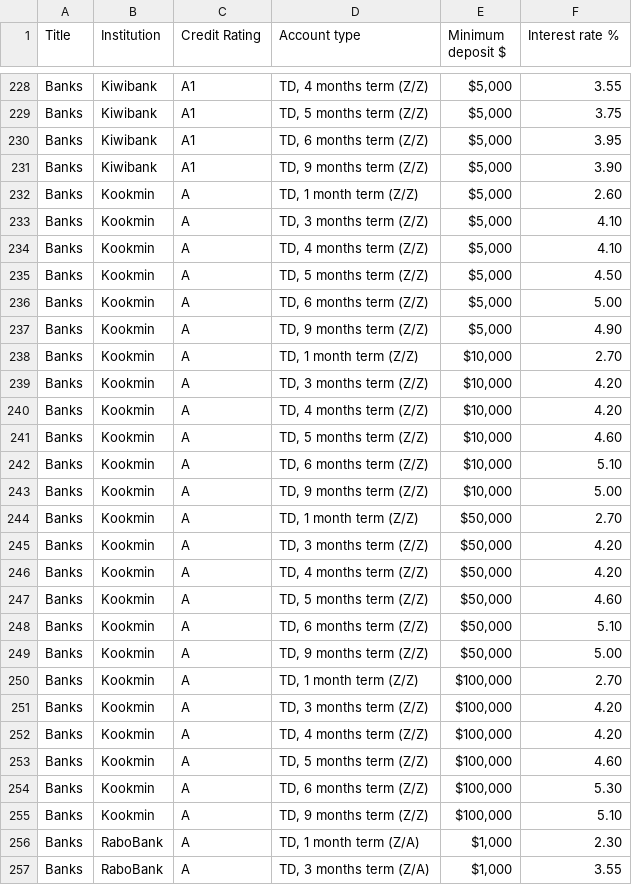
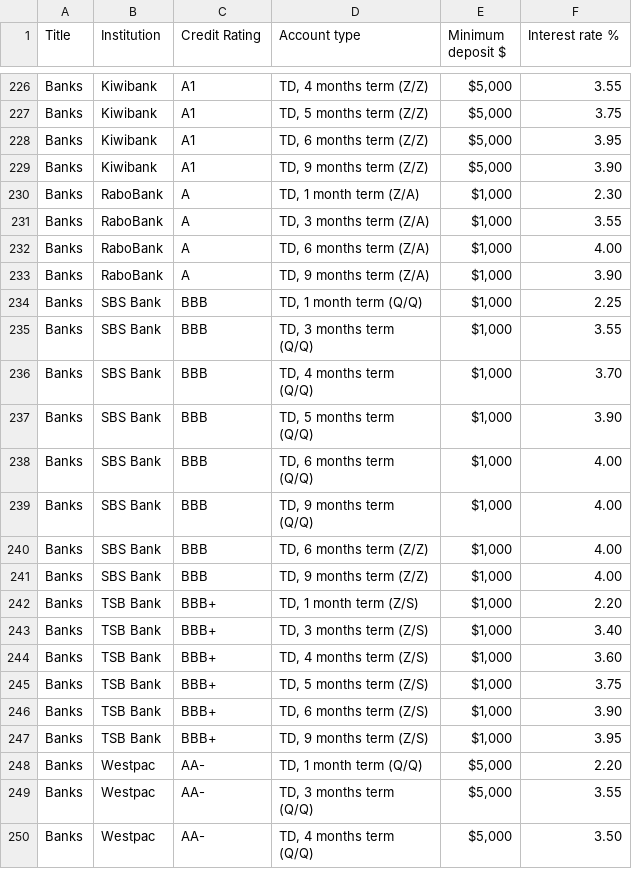
Before and after one commit to adriel/nz_interest, a CSV file: combined_interest_rates.csv, drawn as a sheet; only a part is shown, gaps mark what is left out; the shorter side is filled out with more unchanged rows; the diff covers the shown part only; the diff names each change by its address in the sheet, - before the commit and + after, or states it on an @@ line.

Commit message:
Auto-commit: 2025-06-30 12:00:12 UTC (+0000)

```diff
--- a/combined_interest_rates.csv
+++ b/combined_interest_rates.csv
-row 232: Banks | Kookmin | A | TD, 1 month term (Z/Z) | $5,000 | 2.60
-row 233: Banks | Kookmin | A | TD, 3 months term (Z/Z) | $5,000 | 4.10
-row 234: Banks | Kookmin | A | TD, 4 months term (Z/Z) | $5,000 | 4.10
-row 235: Banks | Kookmin | A | TD, 5 months term (Z/Z) | $5,000 | 4.50
-row 236: Banks | Kookmin | A | TD, 6 months term (Z/Z) | $5,000 | 5.00
-row 237: Banks | Kookmin | A | TD, 9 months term (Z/Z) | $5,000 | 4.90
-row 238: Banks | Kookmin | A | TD, 1 month term (Z/Z) | $10,000 | 2.70
-row 239: Banks | Kookmin | A | TD, 3 months term (Z/Z) | $10,000 | 4.20
-row 240: Banks | Kookmin | A | TD, 4 months term (Z/Z) | $10,000 | 4.20
-row 241: Banks | Kookmin | A | TD, 5 months term (Z/Z) | $10,000 | 4.60
-row 242: Banks | Kookmin | A | TD, 6 months term (Z/Z) | $10,000 | 5.10
-row 243: Banks | Kookmin | A | TD, 9 months term (Z/Z) | $10,000 | 5.00
-row 244: Banks | Kookmin | A | TD, 1 month term (Z/Z) | $50,000 | 2.70
-row 245: Banks | Kookmin | A | TD, 3 months term (Z/Z) | $50,000 | 4.20
-row 246: Banks | Kookmin | A | TD, 4 months term (Z/Z) | $50,000 | 4.20
-row 247: Banks | Kookmin | A | TD, 5 months term (Z/Z) | $50,000 | 4.60
-row 248: Banks | Kookmin | A | TD, 6 months term (Z/Z) | $50,000 | 5.10
-row 249: Banks | Kookmin | A | TD, 9 months term (Z/Z) | $50,000 | 5.00
-row 250: Banks | Kookmin | A | TD, 1 month term (Z/Z) | $100,000 | 2.70
-row 251: Banks | Kookmin | A | TD, 3 months term (Z/Z) | $100,000 | 4.20
-row 252: Banks | Kookmin | A | TD, 4 months term (Z/Z) | $100,000 | 4.20
-row 253: Banks | Kookmin | A | TD, 5 months term (Z/Z) | $100,000 | 4.60
-row 254: Banks | Kookmin | A | TD, 6 months term (Z/Z) | $100,000 | 5.30
-row 255: Banks | Kookmin | A | TD, 9 months term (Z/Z) | $100,000 | 5.10
```
Also changed, not shown: 2 removed rows and 2 edited cells elsewhere in this file.
